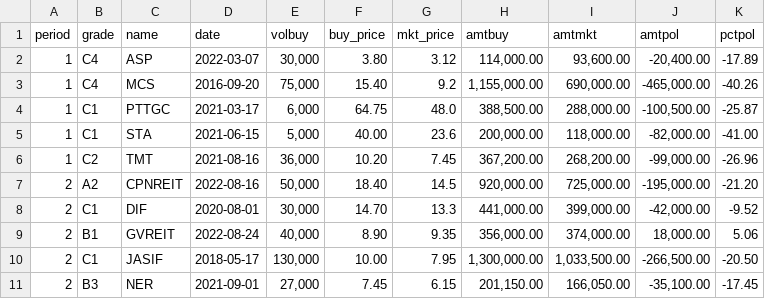
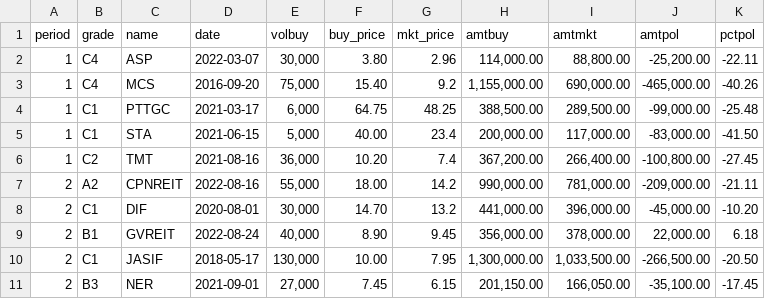
Before and after one commit to santimcs/obsidian-git-sync, a CSV file: Data/portfolio.csv, drawn as a sheet; only a part is shown; the diff covers the shown part only.

Commit message:
vault backup: 2023-03-09 16:11:01

```diff
--- a/Data/portfolio.csv
+++ b/Data/portfolio.csv
@@ -1,10 +1,10 @@
 period,grade,name,date,volbuy,buy_price,mkt_price,amtbuy,amtmkt,amtpol,pctpol
-1,C4,ASP,2022-03-07,"30,000",3.80,3.12,"114,000.00","93,600.00","-20,400.00",-17.89
+1,C4,ASP,2022-03-07,"30,000",3.80,2.96,"114,000.00","88,800.00","-25,200.00",-22.11
 1,C4,MCS,2016-09-20,"75,000",15.40,9.2,"1,155,000.00","690,000.00","-465,000.00",-40.26
-1,C1,PTTGC,2021-03-17,"6,000",64.75,48.0,"388,500.00","288,000.00","-100,500.00",-25.87
-1,C1,STA,2021-06-15,"5,000",40.00,23.6,"200,000.00","118,000.00","-82,000.00",-41.00
-1,C2,TMT,2021-08-16,"36,000",10.20,7.45,"367,200.00","268,200.00","-99,000.00",-26.96
-2,A2,CPNREIT,2022-08-16,"50,000",18.40,14.5,"920,000.00","725,000.00","-195,000.00",-21.20
-2,C1,DIF,2020-08-01,"30,000",14.70,13.3,"441,000.00","399,000.00","-42,000.00",-9.52
-2,B1,GVREIT,2022-08-24,"40,000",8.90,9.35,"356,000.00","374,000.00","18,000.00",5.06
+1,C1,PTTGC,2021-03-17,"6,000",64.75,48.25,"388,500.00","289,500.00","-99,000.00",-25.48
+1,C1,STA,2021-06-15,"5,000",40.00,23.4,"200,000.00","117,000.00","-83,000.00",-41.50
+1,C2,TMT,2021-08-16,"36,000",10.20,7.4,"367,200.00","266,400.00","-100,800.00",-27.45
+2,A2,CPNREIT,2022-08-16,"55,000",18.00,14.2,"990,000.00","781,000.00","-209,000.00",-21.11
+2,C1,DIF,2020-08-01,"30,000",14.70,13.2,"441,000.00","396,000.00","-45,000.00",-10.20
+2,B1,GVREIT,2022-08-24,"40,000",8.90,9.45,"356,000.00","378,000.00","22,000.00",6.18
 2,C1,JASIF,2018-05-17,"130,000",10.00,7.95,"1,300,000.00","1,033,500.00","-266,500.00",-20.50
```
Also changed, not shown: 62 edited cells elsewhere in this file.
